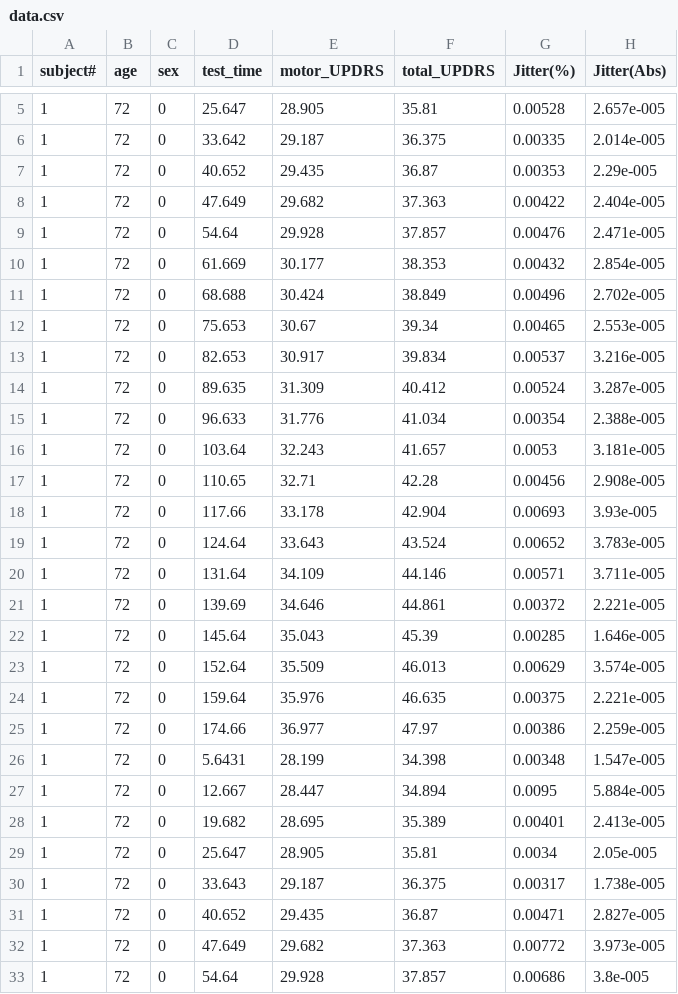
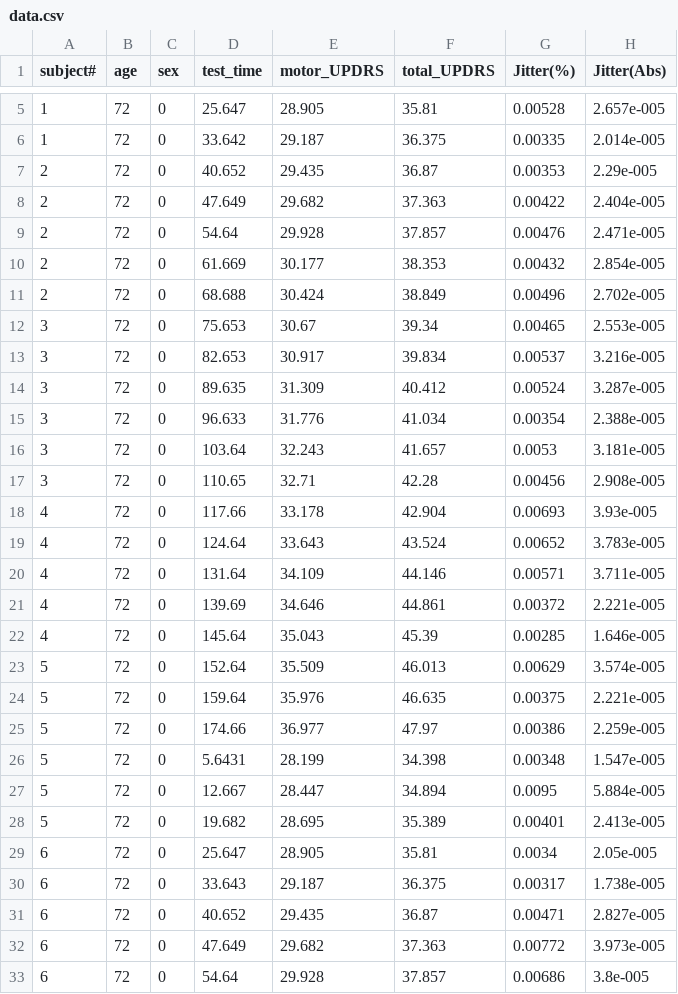
Before and after one commit to isacarnekvist/ucimlr, a CSV file: dataset_test_stubs/Parkinson/data.csv, drawn as a sheet; only a part is shown, gaps mark what is left out; the diff covers the shown part only; the diff names each change by its address in the sheet, - before the commit and + after, or states it on an @@ line.

Commit message:
Make data splits have disjoint persons/pages

```diff
--- a/dataset_test_stubs/Parkinson/data.csv
+++ b/dataset_test_stubs/Parkinson/data.csv
-A7:A11 (subject#): 1
+A7:A11 (subject#): 2
-A12:A17 (subject#): 1
+A12:A17 (subject#): 3
-A18:A22 (subject#): 1
+A18:A22 (subject#): 4
-A23:A28 (subject#): 1
+A23:A28 (subject#): 5
-A29:A33 (subject#): 1
+A29:A33 (subject#): 6
```
Also changed, not shown: 30 edited cells elsewhere in this file, dataset_test_stubs/BlogFeedback/blogData_train.csv, dataset_test_stubs/CTSlices/slice_localization_data.csv, 9 other files.
